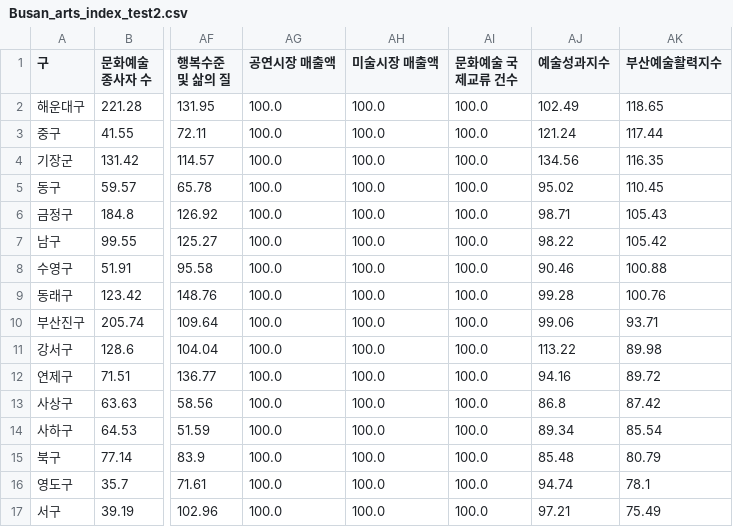
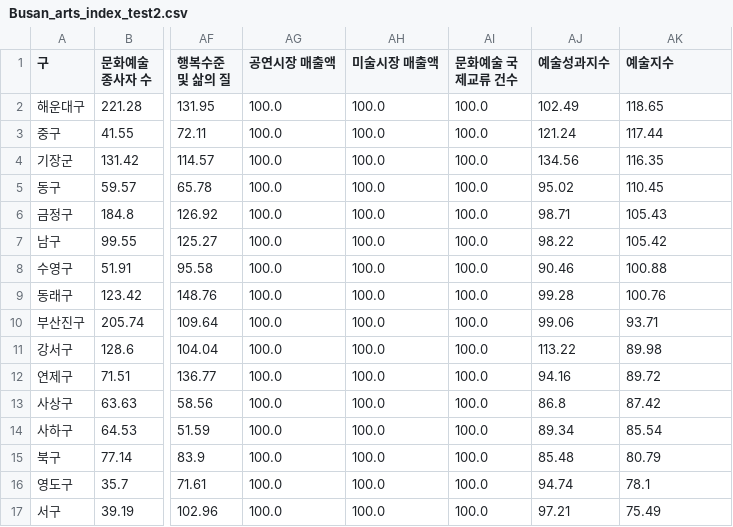
Before and after one commit to bymyself-yoon/ArtsIndex, a CSV file: data/Busan_arts_index_test2.csv, drawn as a sheet; only a part is shown, gaps mark what is left out; the diff names each change by its address in the sheet, - before the commit and + after, or states it on an @@ line.

Commit message:
Update Busan_arts_index_test2.csv

```diff
--- a/data/Busan_arts_index_test2.csv
+++ b/data/Busan_arts_index_test2.csv
-AK1: 부산예술활력지수
+AK1: 예술지수
```
